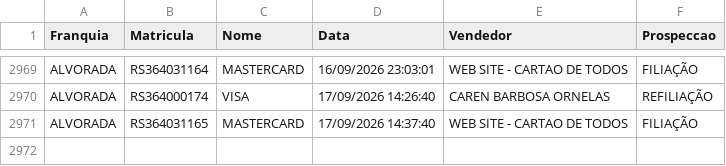
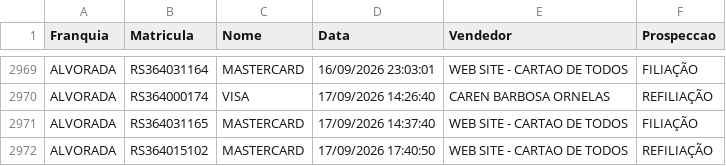
Before and after one commit to matheussouza28/dashboard-vendas-alvorada, a CSV file: data/base_vendas.csv, drawn as a sheet; only a part is shown, gaps mark what is left out; the diff names each change by its address in the sheet, - before the commit and + after, or states it on an @@ line.

```diff
--- a/data/base_vendas.csv
+++ b/data/base_vendas.csv
+row 2972: ALVORADA | RS364015102 | MASTERCARD | 17/09/2026 17:40:50 | WEB SITE - CARTAO DE TODOS | REFILIAÇÃO
```
Also changed, not shown: 5 other files.
